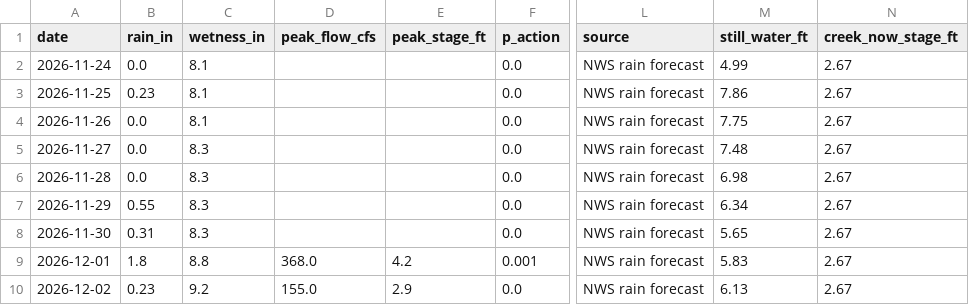
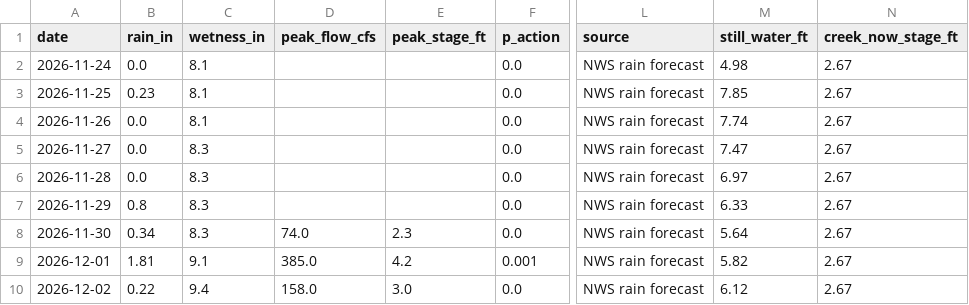
Before and after one commit to kevinkeet/frontpage, a CSV file: capitola/data/creek_forecast.csv, drawn as a sheet; only a part is shown, gaps mark what is left out; the diff names each change by its address in the sheet, - before the commit and + after, or states it on an @@ line.

```diff
--- a/capitola/data/creek_forecast.csv
+++ b/capitola/data/creek_forecast.csv
-M2 (still_water_ft): 4.99
+M2 (still_water_ft): 4.98
-M3 (still_water_ft): 7.86
+M3 (still_water_ft): 7.85
-M4 (still_water_ft): 7.75
+M4 (still_water_ft): 7.74
-M5 (still_water_ft): 7.48
+M5 (still_water_ft): 7.47
-M6 (still_water_ft): 6.98
+M6 (still_water_ft): 6.97
-B7 (rain_in): 0.55
+B7 (rain_in): 0.8
-M7 (still_water_ft): 6.34
+M7 (still_water_ft): 6.33
-B8 (rain_in): 0.31
+B8 (rain_in): 0.34
-D8 (peak_flow_cfs): (empty)
+D8 (peak_flow_cfs): 74.0
-E8 (peak_stage_ft): (empty)
+E8 (peak_stage_ft): 2.3
-M8 (still_water_ft): 5.65
+M8 (still_water_ft): 5.64
-B9 (rain_in): 1.8
+B9 (rain_in): 1.81
-C9 (wetness_in): 8.8
+C9 (wetness_in): 9.1
-D9 (peak_flow_cfs): 368.0
+D9 (peak_flow_cfs): 385.0
-M9 (still_water_ft): 5.83
+M9 (still_water_ft): 5.82
-B10 (rain_in): 0.23
+B10 (rain_in): 0.22
-C10 (wetness_in): 9.2
+C10 (wetness_in): 9.4
-D10 (peak_flow_cfs): 155.0
+D10 (peak_flow_cfs): 158.0
-E10 (peak_stage_ft): 2.9
+E10 (peak_stage_ft): 3.0
-M10 (still_water_ft): 6.13
+M10 (still_water_ft): 6.12
```
Also changed, not shown: capitola/data/forecast_daily.csv, capitola/data/forecast_hourly.csv, 3 other files.
